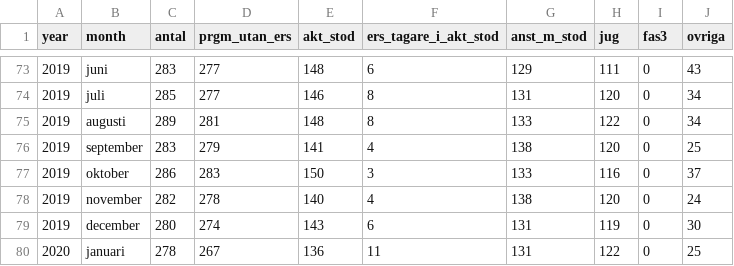
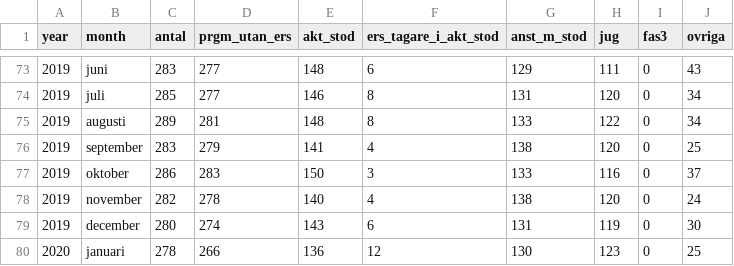
Before and after one commit to MansMeg/DIK_analys, a CSV file: Data/arb_prgm_b.csv, drawn as a sheet; only a part is shown, gaps mark what is left out.

```diff
--- a/Data/arb_prgm_b.csv
+++ b/Data/arb_prgm_b.csv
@@ -79,2 +79,2 @@
 2019,"december",280,274,143,6,131,119,0,30
-2020,"januari",278,267,136,11,131,122,0,25
+2020,"januari",278,266,136,12,130,123,0,25
```
Also changed, not shown: Data/arb_prgm_a.csv, Data/ers_by_age.csv, 6 other files.
